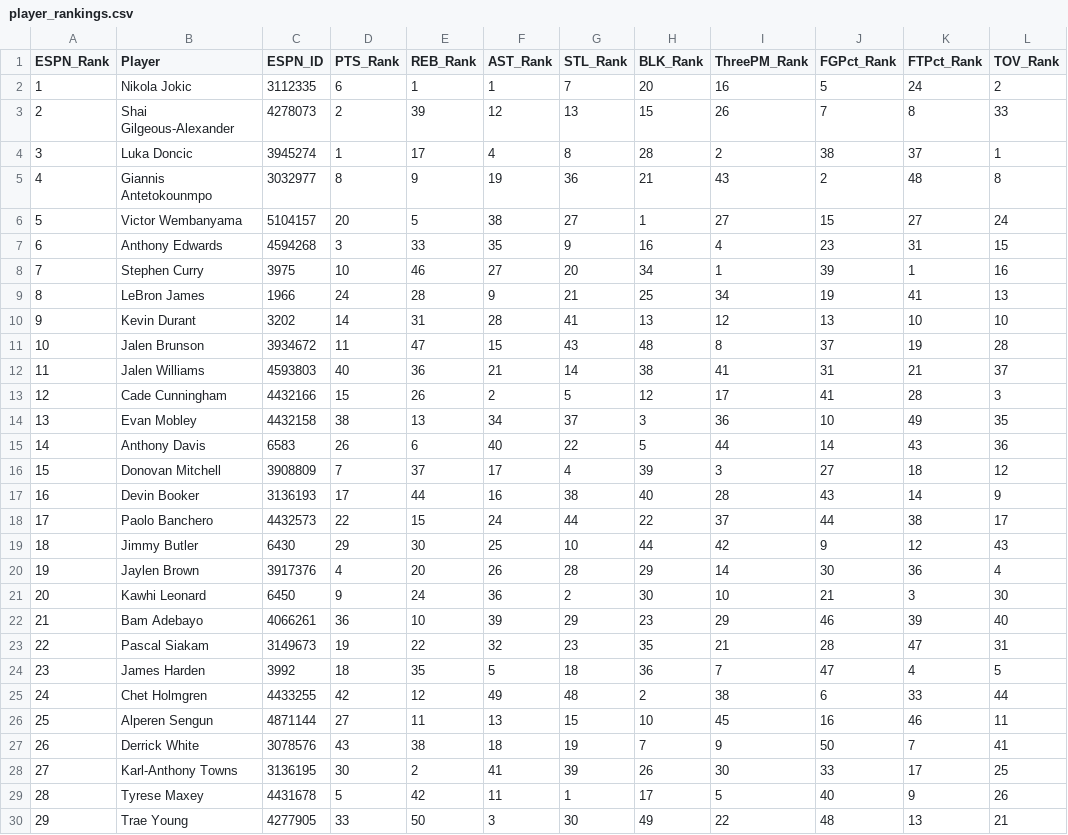
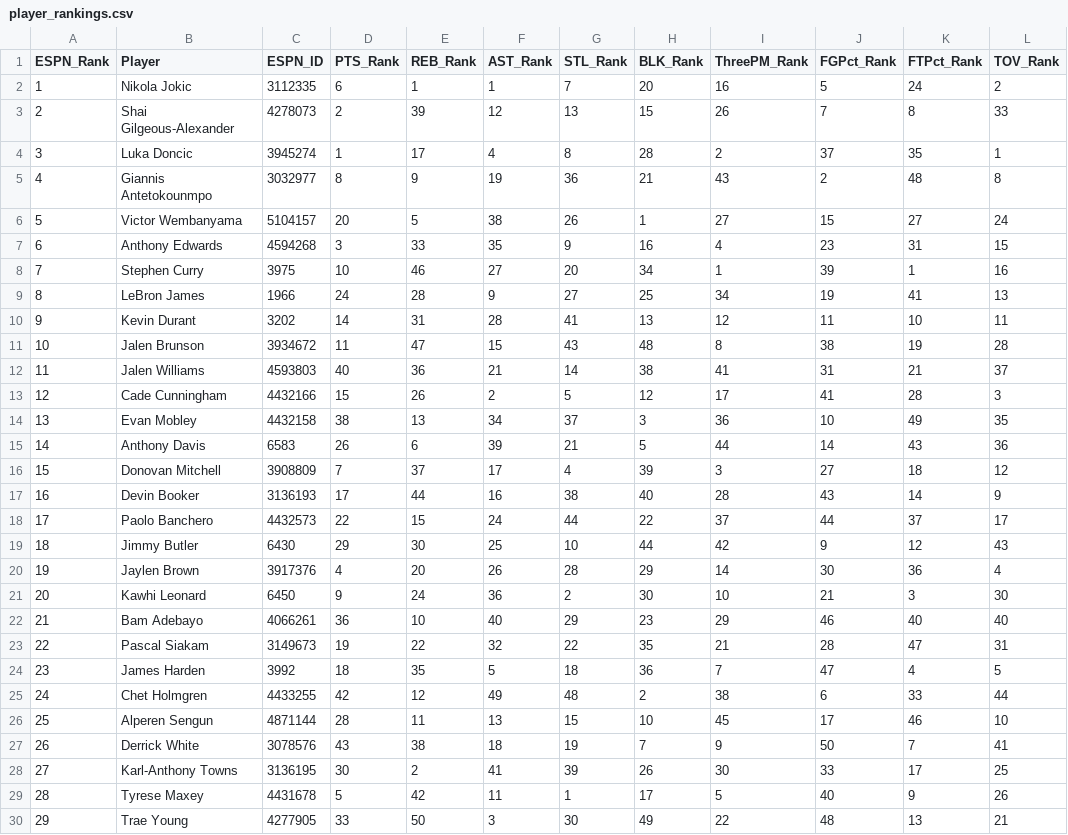
Before and after one commit to jeremyacohen/nba-hunter, a CSV file: data/player_rankings.csv, drawn as a sheet; only a part is shown; the diff covers the shown part only.

```diff
--- a/data/player_rankings.csv
+++ b/data/player_rankings.csv
@@ -3,10 +3,10 @@ ESPN_Rank,Player,ESPN_ID,PTS_Rank,REB_Rank,AST_Rank,STL_Rank,BLK_Rank,ThreePM_Ra
 2,Shai Gilgeous-Alexander,4278073,2,39,12,13,15,26,7,8,33
-3,Luka Doncic,3945274,1,17,4,8,28,2,38,37,1
+3,Luka Doncic,3945274,1,17,4,8,28,2,37,35,1
 4,Giannis Antetokounmpo,3032977,8,9,19,36,21,43,2,48,8
-5,Victor Wembanyama,5104157,20,5,38,27,1,27,15,27,24
+5,Victor Wembanyama,5104157,20,5,38,26,1,27,15,27,24
 6,Anthony Edwards,4594268,3,33,35,9,16,4,23,31,15
 7,Stephen Curry,3975,10,46,27,20,34,1,39,1,16
-8,LeBron James,1966,24,28,9,21,25,34,19,41,13
-9,Kevin Durant,3202,14,31,28,41,13,12,13,10,10
-10,Jalen Brunson,3934672,11,47,15,43,48,8,37,19,28
+8,LeBron James,1966,24,28,9,27,25,34,19,41,13
+9,Kevin Durant,3202,14,31,28,41,13,12,11,10,11
+10,Jalen Brunson,3934672,11,47,15,43,48,8,38,19,28
 11,Jalen Williams,4593803,40,36,21,14,38,41,31,21,37
@@ -14,6 +14,6 @@ ESPN_Rank,Player,ESPN_ID,PTS_Rank,REB_Rank,AST_Rank,STL_Rank,BLK_Rank,ThreePM_Ra
 13,Evan Mobley,4432158,38,13,34,37,3,36,10,49,35
-14,Anthony Davis,6583,26,6,40,22,5,44,14,43,36
+14,Anthony Davis,6583,26,6,39,21,5,44,14,43,36
 15,Donovan Mitchell,3908809,7,37,17,4,39,3,27,18,12
 16,Devin Booker,3136193,17,44,16,38,40,28,43,14,9
-17,Paolo Banchero,4432573,22,15,24,44,22,37,44,38,17
+17,Paolo Banchero,4432573,22,15,24,44,22,37,44,37,17
 18,Jimmy Butler,6430,29,30,25,10,44,42,9,12,43
@@ -21,7 +21,7 @@ ESPN_Rank,Player,ESPN_ID,PTS_Rank,REB_Rank,AST_Rank,STL_Rank,BLK_Rank,ThreePM_Ra
 20,Kawhi Leonard,6450,9,24,36,2,30,10,21,3,30
-21,Bam Adebayo,4066261,36,10,39,29,23,29,46,39,40
-22,Pascal Siakam,3149673,19,22,32,23,35,21,28,47,31
+21,Bam Adebayo,4066261,36,10,40,29,23,29,46,40,40
+22,Pascal Siakam,3149673,19,22,32,22,35,21,28,47,31
 23,James Harden,3992,18,35,5,18,36,7,47,4,5
 24,Chet Holmgren,4433255,42,12,49,48,2,38,6,33,44
-25,Alperen Sengun,4871144,27,11,13,15,10,45,16,46,11
+25,Alperen Sengun,4871144,28,11,13,15,10,45,17,46,10
 26,Derrick White,3078576,43,38,18,19,7,9,50,7,41
```
Also changed, not shown: 10 edited cells elsewhere in this file, data/player_stats.csv, 1 other file.
